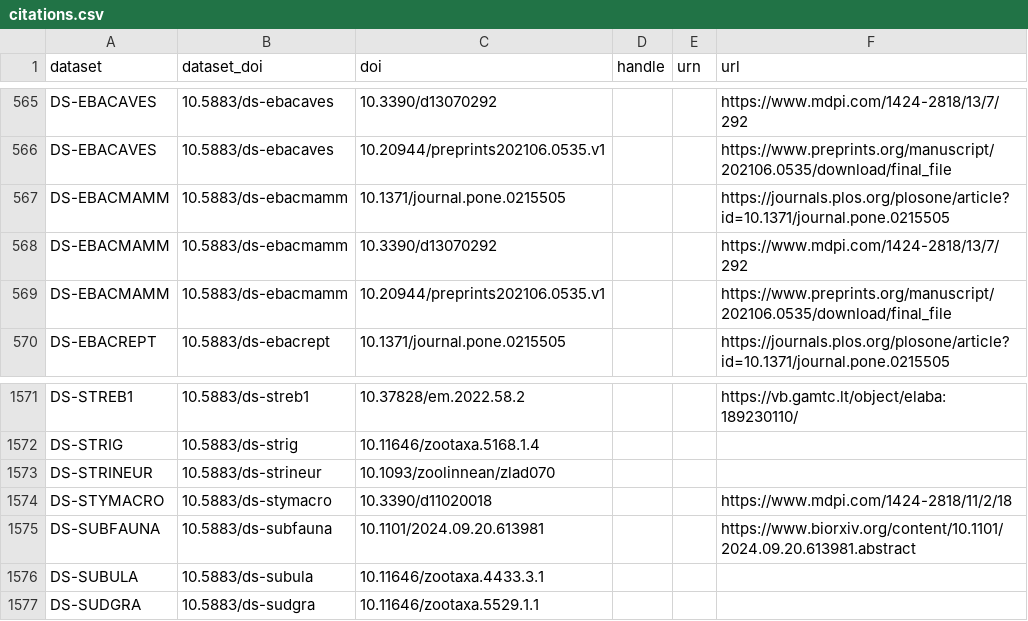
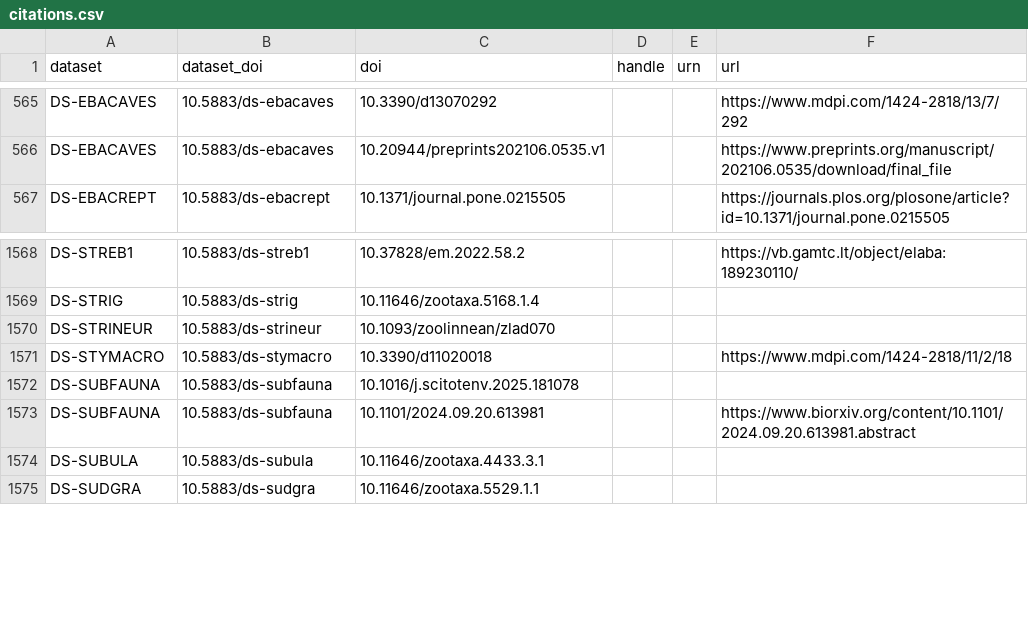
Before and after one commit to rdmpage/bold-dataset-citations, a CSV file: results/citations.csv, drawn as a sheet; only a part is shown, gaps mark what is left out; removed rows and columns are numbered as before the commit, all else as after; the diff names each change by its address in the sheet, - before the commit and + after, or states it on an @@ line.

Commit message:
Deleted three erroneous citations and add one new one

```diff
--- a/results/citations.csv
+++ b/results/citations.csv
-row 567: DS-EBACMAMM | 10.5883/ds-ebacmamm | 10.1371/journal.pone.0215505 |  |  | https://journals.plos.org/plosone/article?id=10.1371/journal.pone.0215505
-row 568: DS-EBACMAMM | 10.5883/ds-ebacmamm | 10.3390/d13070292 |  |  | https://www.mdpi.com/1424-2818/13/7/292
-row 569: DS-EBACMAMM | 10.5883/ds-ebacmamm | 10.20944/preprints202106.0535.v1 |  |  | https://www.preprints.org/manuscript/202106.0535/download/final_file
+row 1572: DS-SUBFAUNA | 10.5883/ds-subfauna | 10.1016/j.scitotenv.2025.181078
```
Also changed, not shown: 1 other file.
